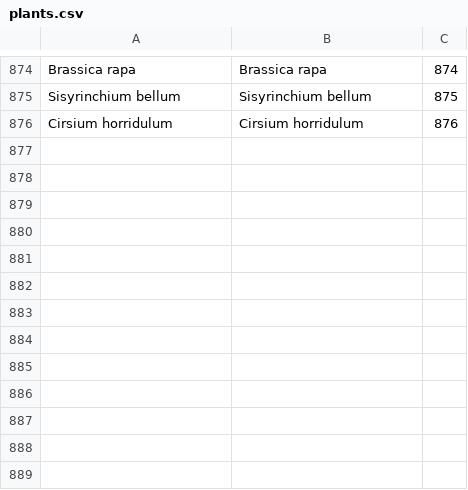
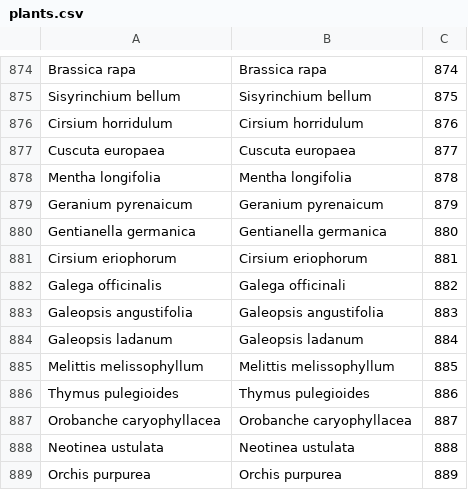
Before and after one commit to benadrasni/abherbs, a CSV file: backend/txt/plants.csv, drawn as a sheet; only a part is shown, gaps mark what is left out.

Commit message:
new plants

```diff
--- a/backend/txt/plants.csv
+++ b/backend/txt/plants.csv
@@ -876 +876,14 @@ Sisyrinchium bellum;Sisyrinchium bellum;875
 Cirsium horridulum;Cirsium horridulum;876
+Cuscuta europaea;Cuscuta europaea;877
+Mentha longifolia;Mentha longifolia;878
+Geranium pyrenaicum;Geranium pyrenaicum;879
+Gentianella germanica;Gentianella germanica;880
+Cirsium eriophorum;Cirsium eriophorum;881
+Galega officinalis;Galega officinali;882
+Galeopsis angustifolia;Galeopsis angustifolia;883
+Galeopsis ladanum;Galeopsis ladanum;884
+Melittis melissophyllum;Melittis melissophyllum;885
+Thymus pulegioides;Thymus pulegioides;886
+Orobanche caryophyllacea;Orobanche caryophyllacea;887
+Neotinea ustulata;Neotinea ustulata;888
+Orchis purpurea;Orchis purpurea;889
```
Also changed, not shown: 1 other file.
